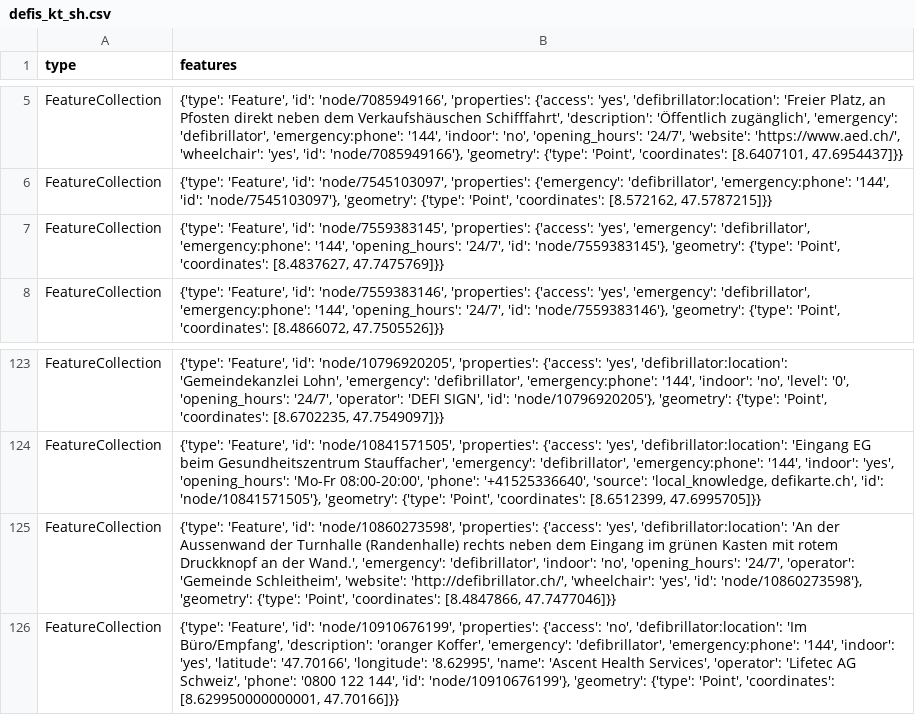
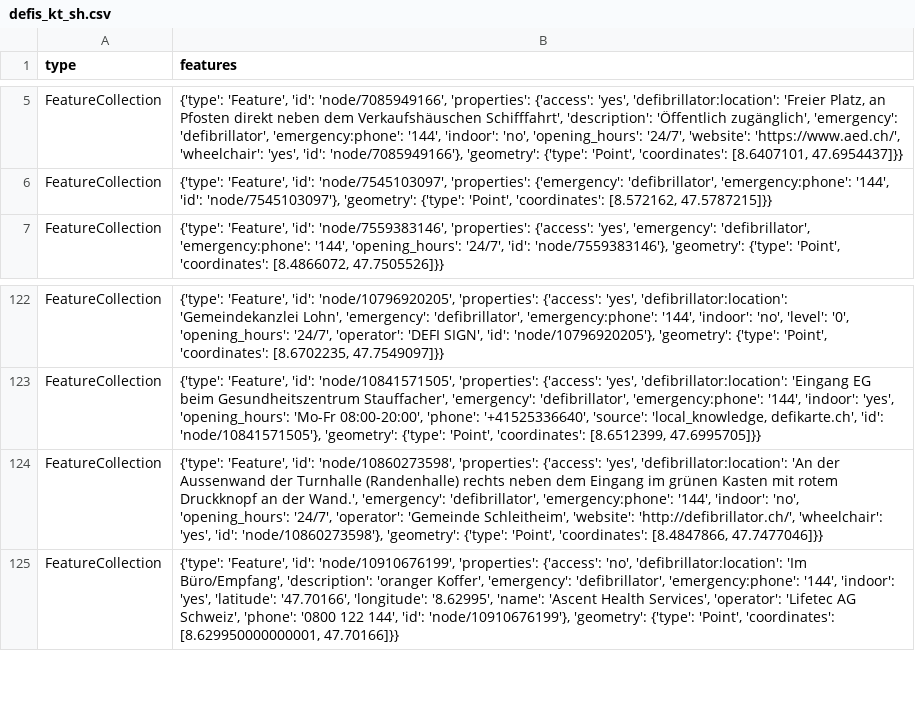
Before and after one commit to OpenBracketsCH/defi_data, a CSV file: data/csv/defis_kt_sh.csv, drawn as a sheet; only a part is shown, gaps mark what is left out.

```diff
--- a/data/csv/defis_kt_sh.csv
+++ b/data/csv/defis_kt_sh.csv
@@ -6,3 +6,2 @@ FeatureCollection,"{'type': 'Feature', 'id': 'node/7085949166', 'properties': {'
 FeatureCollection,"{'type': 'Feature', 'id': 'node/7545103097', 'properties': {'emergency': 'defibrillator', 'emergency:phone': '144', 'id': 'node/7545103097'}, 'geometry': {'type': 'Point', 'coordinates': [8.572162, 47.5787215]}}"
-FeatureCollection,"{'type': 'Feature', 'id': 'node/7559383145', 'properties': {'access': 'yes', 'emergency': 'defibrillator', 'emergency:phone': '144', 'opening_hours': '24/7', 'id': 'node/7559383145'}, 'geometry': {'type': 'Point', 'coordinates': [8.4837627, 47.7475769]}}"
 FeatureCollection,"{'type': 'Feature', 'id': 'node/7559383146', 'properties': {'access': 'yes', 'emergency': 'defibrillator', 'emergency:phone': '144', 'opening_hours': '24/7', 'id': 'node/7559383146'}, 'geometry': {'type': 'Point', 'coordinates': [8.4866072, 47.7505526]}}"
@@ -124,3 +123,3 @@ FeatureCollection,"{'type': 'Feature', 'id': 'node/10796920205', 'properties': {
 FeatureCollection,"{'type': 'Feature', 'id': 'node/10841571505', 'properties': {'access': 'yes', 'defibrillator:location': 'Eingang EG beim Gesundheitszentrum Stauffacher', 'emergency': 'defibrillator', 'emergency:phone': '144', 'indoor': 'yes', 'opening_hours': 'Mo-Fr 08:00-20:00', 'phone': '+41525336640', 'source': 'local_knowledge, defikarte.ch', 'id': 'node/10841571505'}, 'geometry': {'type': 'Point', 'coordinates': [8.6512399, 47.6995705]}}"
-FeatureCollection,"{'type': 'Feature', 'id': 'node/10860273598', 'properties': {'access': 'yes', 'defibrillator:location': 'An der Aussenwand der Turnhalle (Randenhalle) rechts neben dem Eingang im grünen Kasten mit rotem Druckknopf an der Wand.', 'emergency': 'defibrillator', 'indoor': 'no', 'opening_hours': '24/7', 'operator': 'Gemeinde Schleitheim', 'website': 'http://defibrillator.ch/', 'wheelchair': 'yes', 'id': 'node/10860273598'}, 'geometry': {'type': 'Point', 'coordinates': [8.4847866, 47.7477046]}}"
+FeatureCollection,"{'type': 'Feature', 'id': 'node/10860273598', 'properties': {'access': 'yes', 'defibrillator:location': 'An der Aussenwand der Turnhalle (Randenhalle) rechts neben dem Eingang im grünen Kasten mit rotem Druckknopf an der Wand.', 'emergency': 'defibrillator', 'emergency:phone': '144', 'indoor': 'no', 'opening_hours': '24/7', 'operator': 'Gemeinde Schleitheim', 'website': 'http://defibrillator.ch/', 'wheelchair': 'yes', 'id': 'node/10860273598'}, 'geometry': {'type': 'Point', 'coordinates': [8.4847866, 47.7477046]}}"
 FeatureCollection,"{'type': 'Feature', 'id': 'node/10910676199', 'properties': {'access': 'no', 'defibrillator:location': 'Im Büro/Empfang', 'description': 'oranger Koffer', 'emergency': 'defibrillator', 'emergency:phone': '144', 'indoor': 'yes', 'latitude': '47.70166', 'longitude': '8.62995', 'name': 'Ascent Health Services', 'operator': 'Lifetec AG Schweiz', 'phone': '0800 122 144', 'id': 'node/10910676199'}, 'geometry': {'type': 'Point', 'coordinates': [8.629950000000001, 47.70166]}}"
```
Also changed, not shown: 2 other files.
